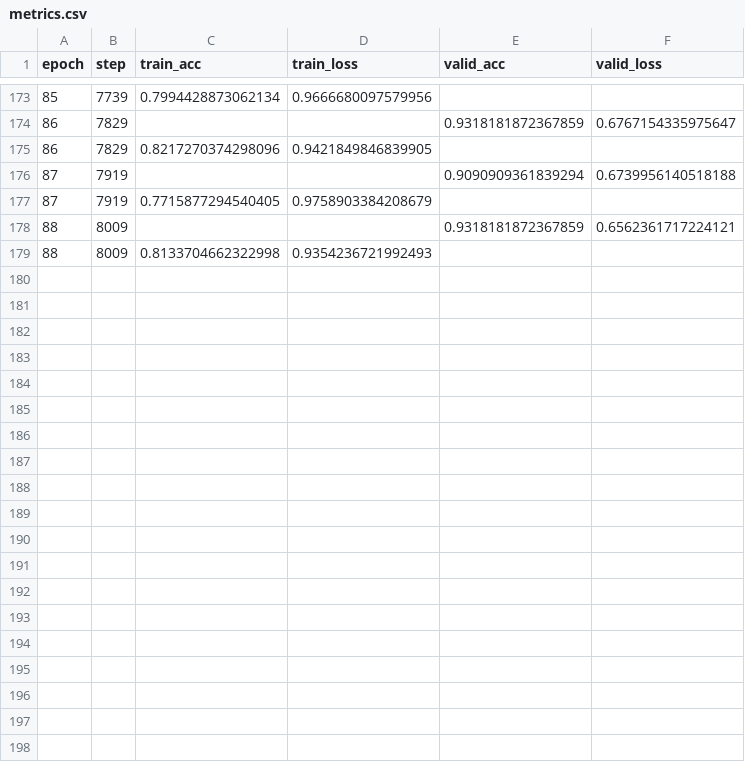
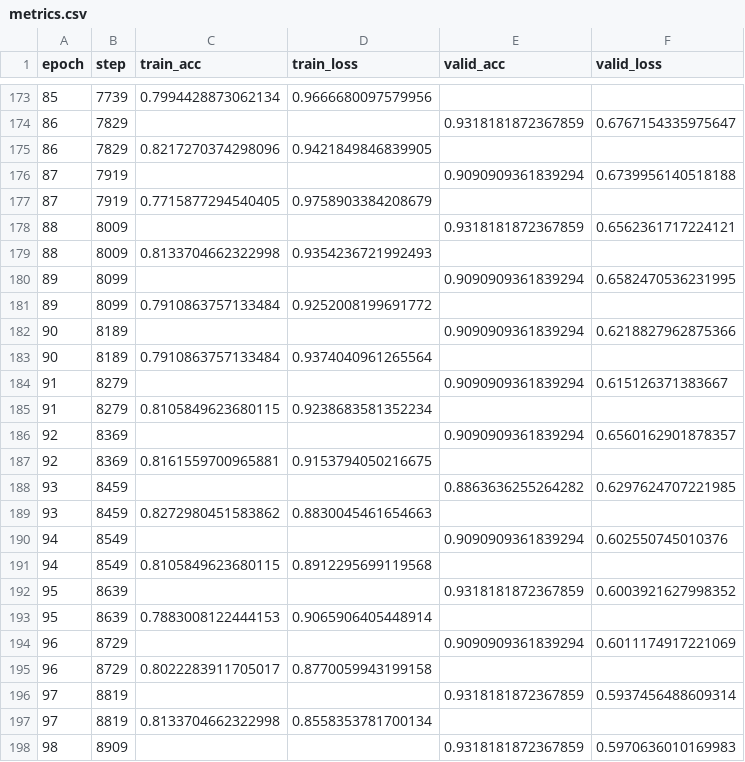
Before and after one commit to vicksEmmanuel/physiotherapy_video_analysis, a CSV file: lightning_logs/version_38/metrics.csv, drawn as a sheet; only a part is shown, gaps mark what is left out; the diff covers the shown part only.

```diff
--- a/lightning_logs/version_38/metrics.csv
+++ b/lightning_logs/version_38/metrics.csv
@@ -179 +179,20 @@ epoch,step,train_acc,train_loss,valid_acc,valid_loss
 88,8009,0.8133704662322998,0.9354236721992493,,
+89,8099,,,0.9090909361839294,0.6582470536231995
+89,8099,0.7910863757133484,0.9252008199691772,,
+90,8189,,,0.9090909361839294,0.6218827962875366
+90,8189,0.7910863757133484,0.9374040961265564,,
+91,8279,,,0.9090909361839294,0.615126371383667
+91,8279,0.8105849623680115,0.9238683581352234,,
+92,8369,,,0.9090909361839294,0.6560162901878357
+92,8369,0.8161559700965881,0.9153794050216675,,
+93,8459,,,0.8863636255264282,0.6297624707221985
+93,8459,0.8272980451583862,0.8830045461654663,,
+94,8549,,,0.9090909361839294,0.602550745010376
+94,8549,0.8105849623680115,0.8912295699119568,,
+95,8639,,,0.9318181872367859,0.6003921627998352
+95,8639,0.7883008122444153,0.9065906405448914,,
+96,8729,,,0.9090909361839294,0.6011174917221069
+96,8729,0.8022283911705017,0.8770059943199158,,
+97,8819,,,0.9318181872367859,0.5937456488609314
+97,8819,0.8133704662322998,0.8558353781700134,,
+98,8909,,,0.9318181872367859,0.5970636010169983
```
Also changed, not shown: 31 added rows elsewhere in this file, 6 other files.
